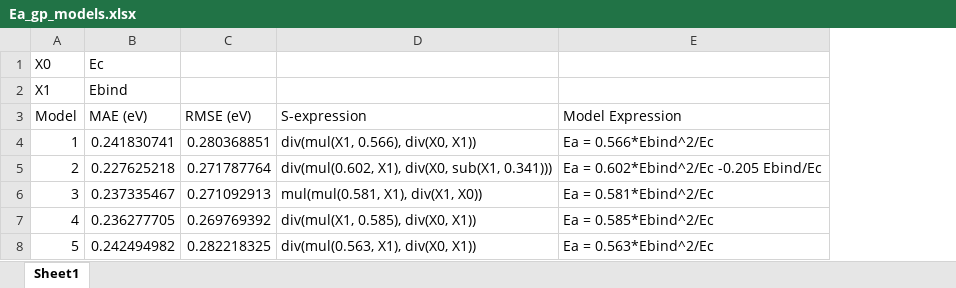
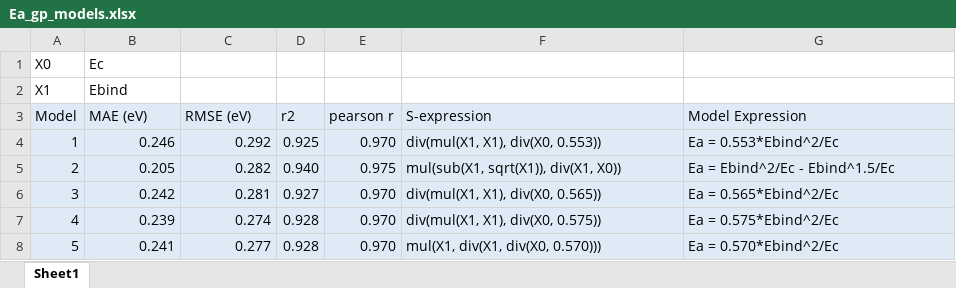
Before and after one commit to VlachosGroup/SAC-Scaling-Laws, an Excel workbook: gp/Ea_gp_models.xlsx, sheet Sheet1, drawn as a sheet; values as stored, in another font and other column widths than the file's, no borders; addresses are those after the commit; the diff names each change by its address in the sheet, - before the commit and + after, or states it on an @@ line.

```diff
--- a/gp/Ea_gp_models.xlsx (sheet Sheet1)
+++ b/gp/Ea_gp_models.xlsx (sheet Sheet1)
+column D (r2), rows 4-8: 0.925 | 0.940 | 0.927 | 0.928 | 0.928
+column E (pearson r), rows 4-8: 0.970 | 0.975 | 0.970 | 0.970 | 0.970
-A3:C8 fill: none
+A3:C8 fill: #DEEBF7
-F3:G8 fill: none
+F3:G8 fill: #DEEBF7
-B4 (MAE (eV)): 0.241830741
+B4 (MAE (eV)): 0.246
-C4 (RMSE (eV)): 0.280368851
+C4 (RMSE (eV)): 0.292
-F4 (S-expression): div(mul(X1, 0.566), div(X0, X1))
+F4 (S-expression): div(mul(X1, X1), div(X0, 0.553))
-G4 (Model Expression): Ea = 0.566*Ebind^2/Ec
+G4 (Model Expression): Ea = 0.553*Ebind^2/Ec
-B5 (MAE (eV)): 0.227625218
+B5 (MAE (eV)): 0.205
-C5 (RMSE (eV)): 0.271787764
+C5 (RMSE (eV)): 0.282
-F5 (S-expression): div(mul(0.602, X1), div(X0, sub(X1, 0.341)))
+F5 (S-expression): mul(sub(X1, sqrt(X1)), div(X1, X0))
-G5 (Model Expression): Ea = 0.602*Ebind^2/Ec -0.205 Ebind/Ec
+G5 (Model Expression): Ea = Ebind^2/Ec - Ebind^1.5/Ec
-B6 (MAE (eV)): 0.237335467
+B6 (MAE (eV)): 0.242
-C6 (RMSE (eV)): 0.271092913
+C6 (RMSE (eV)): 0.281
-F6 (S-expression): mul(mul(0.581, X1), div(X1, X0))
+F6 (S-expression): div(mul(X1, X1), div(X0, 0.565))
-G6 (Model Expression): Ea = 0.581*Ebind^2/Ec
+G6 (Model Expression): Ea = 0.565*Ebind^2/Ec
-B7 (MAE (eV)): 0.236277705
+B7 (MAE (eV)): 0.239
-C7 (RMSE (eV)): 0.269769392
+C7 (RMSE (eV)): 0.274
-F7 (S-expression): div(mul(X1, 0.585), div(X0, X1))
+F7 (S-expression): div(mul(X1, X1), div(X0, 0.575))
-G7 (Model Expression): Ea = 0.585*Ebind^2/Ec
+G7 (Model Expression): Ea = 0.575*Ebind^2/Ec
-B8 (MAE (eV)): 0.242494982
+B8 (MAE (eV)): 0.241
-C8 (RMSE (eV)): 0.282218325
+C8 (RMSE (eV)): 0.277
-F8 (S-expression): div(mul(0.563, X1), div(X0, X1))
+F8 (S-expression): mul(X1, div(X1, div(X0, 0.570)))
-G8 (Model Expression): Ea = 0.563*Ebind^2/Ec
+G8 (Model Expression): Ea = 0.570*Ebind^2/Ec
```
Also changed, not shown: 10 other files.
